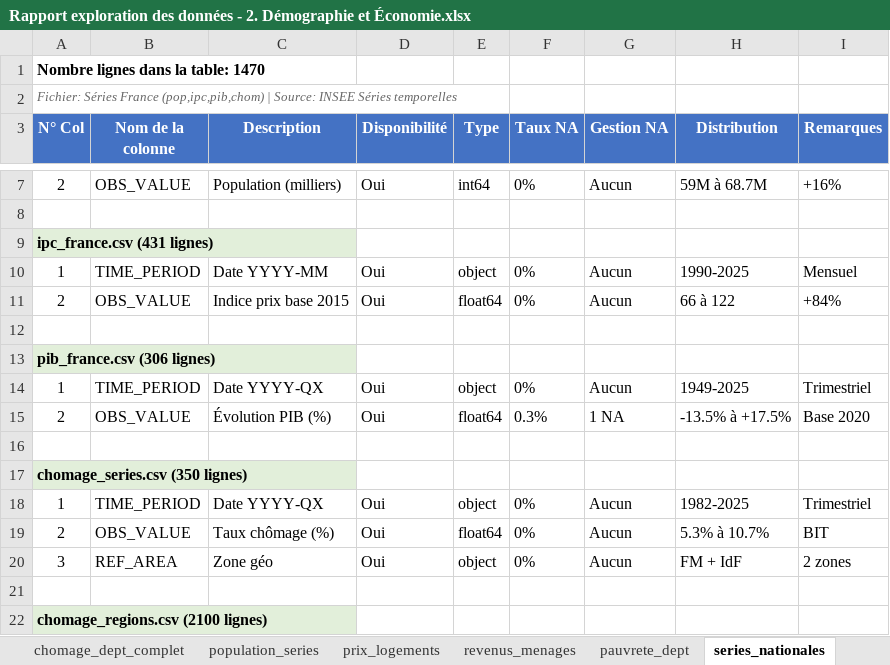
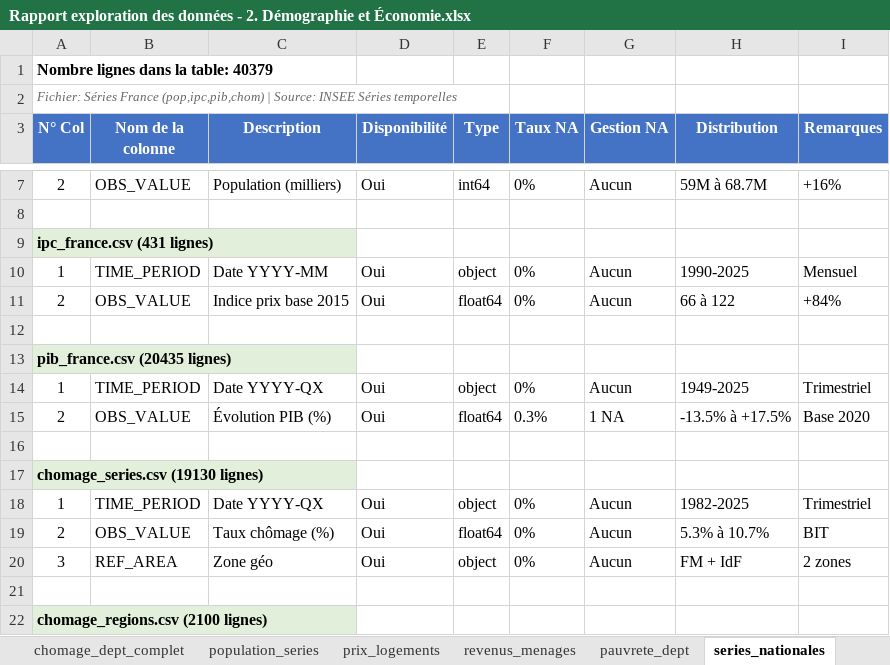
Before and after one commit to JordanSerafini/Compagnon-Immobilier---Datascientest, an Excel workbook: Economie_Demographie/Rapport exploration des données - 2. Démographie et Économie.xlsx, sheet series_nationales, drawn as a sheet; only a part is shown, gaps mark what is left out; values as stored, in another font and other column widths than the file's, no borders; the diff names each change by its address in the sheet, - before the commit and + after, or states it on an @@ line.

```diff
--- a/Economie_Demographie/Rapport exploration des données - 2. Démographie et Économie.xlsx (sheet series_nationales)
+++ b/Economie_Demographie/Rapport exploration des données - 2. Démographie et Économie.xlsx (sheet series_nationales)
-A1 (N° Col): Nombre lignes dans la table: 1470
+A1 (N° Col): Nombre lignes dans la table: 40379
-A13 (N° Col): pib_france.csv (306 lignes)
+A13 (N° Col): pib_france.csv (20435 lignes)
-A17 (N° Col): chomage_series.csv (350 lignes)
+A17 (N° Col): chomage_series.csv (19130 lignes)
```
Also changed, not shown: sheet Sommaire, 13 other files.
